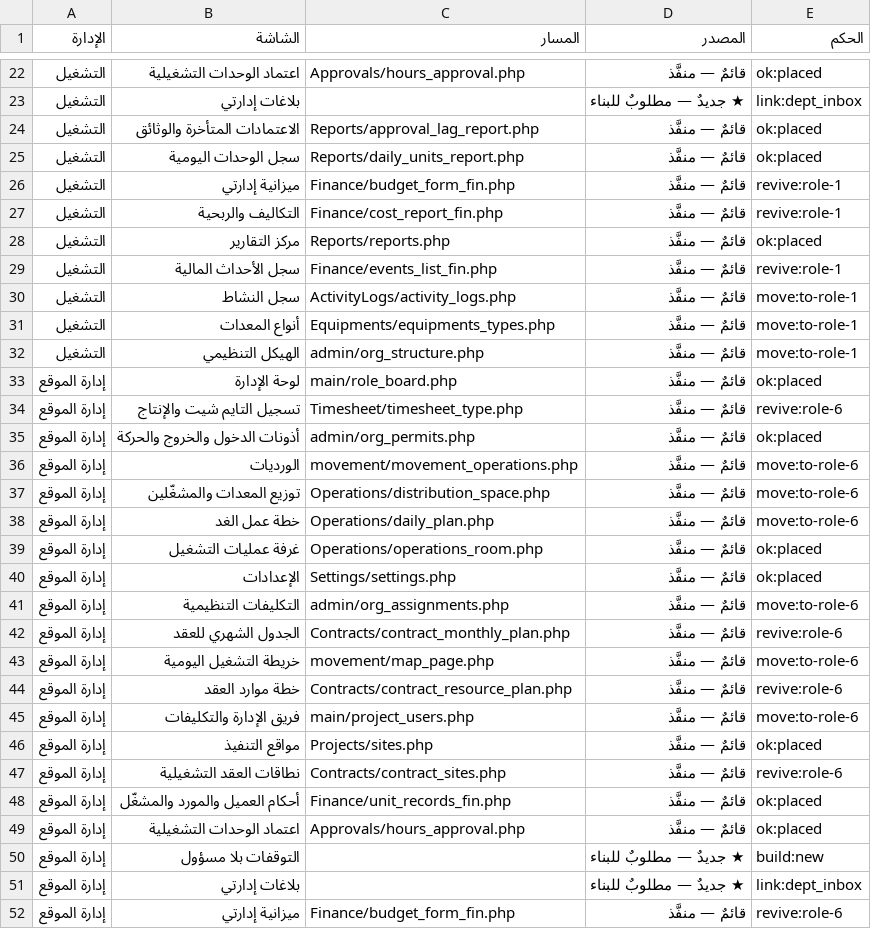
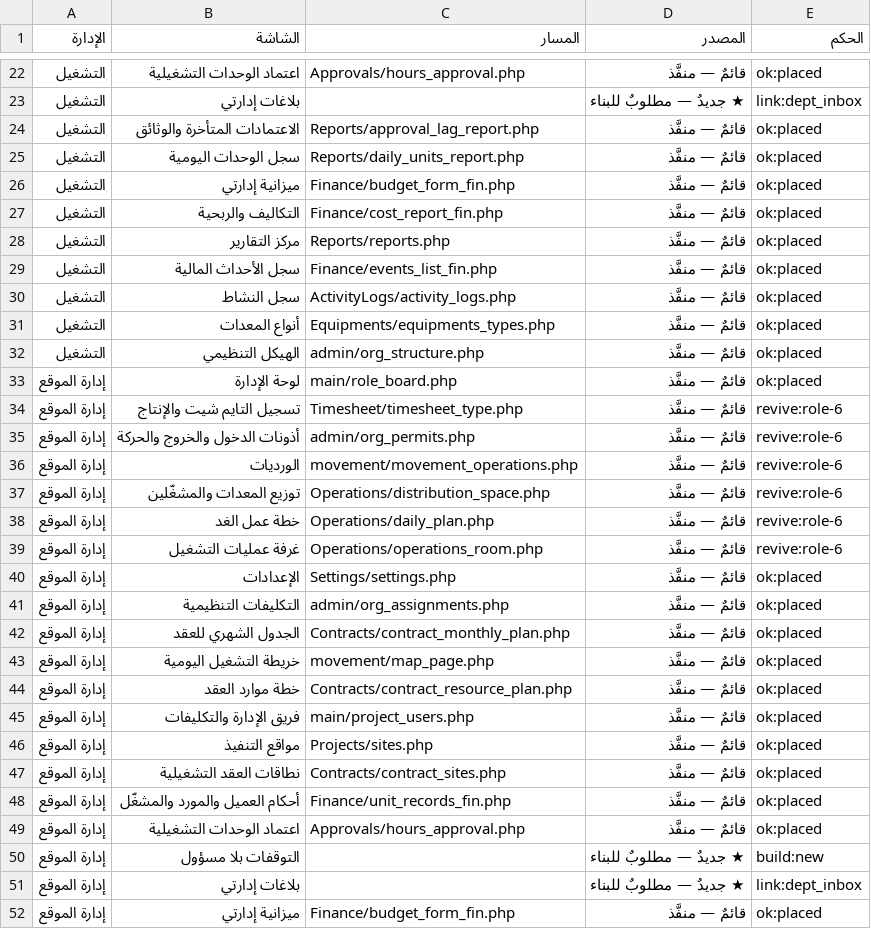
Before and after one commit to mohamed-sd/ems, a CSV file: docs/nav07/target_delta.csv, drawn as a sheet; only a part is shown, gaps mark what is left out; the diff covers the shown part only.

```diff
--- a/docs/nav07/target_delta.csv
+++ b/docs/nav07/target_delta.csv
@@ -25,24 +25,24 @@
 التشغيل,"سجل الوحدات اليومية",Reports/daily_units_report.php,"قائمٌ — منفَّذ",ok:placed
-التشغيل,"ميزانية إدارتي",Finance/budget_form_fin.php,"قائمٌ — منفَّذ",revive:role-1
-التشغيل,"التكاليف والربحية",Finance/cost_report_fin.php,"قائمٌ — منفَّذ",revive:role-1
+التشغيل,"ميزانية إدارتي",Finance/budget_form_fin.php,"قائمٌ — منفَّذ",ok:placed
+التشغيل,"التكاليف والربحية",Finance/cost_report_fin.php,"قائمٌ — منفَّذ",ok:placed
 التشغيل,"مركز التقارير",Reports/reports.php,"قائمٌ — منفَّذ",ok:placed
-التشغيل,"سجل الأحداث المالية",Finance/events_list_fin.php,"قائمٌ — منفَّذ",revive:role-1
-التشغيل,"سجل النشاط",ActivityLogs/activity_logs.php,"قائمٌ — منفَّذ",move:to-role-1
-التشغيل,"أنواع المعدات",Equipments/equipments_types.php,"قائمٌ — منفَّذ",move:to-role-1
-التشغيل,"الهيكل التنظيمي",admin/org_structure.php,"قائمٌ — منفَّذ",move:to-role-1
+التشغيل,"سجل الأحداث المالية",Finance/events_list_fin.php,"قائمٌ — منفَّذ",ok:placed
+التشغيل,"سجل النشاط",ActivityLogs/activity_logs.php,"قائمٌ — منفَّذ",ok:placed
+التشغيل,"أنواع المعدات",Equipments/equipments_types.php,"قائمٌ — منفَّذ",ok:placed
+التشغيل,"الهيكل التنظيمي",admin/org_structure.php,"قائمٌ — منفَّذ",ok:placed
 "إدارة الموقع","لوحة الإدارة",main/role_board.php,"قائمٌ — منفَّذ",ok:placed
 "إدارة الموقع","تسجيل التايم شيت والإنتاج",Timesheet/timesheet_type.php,"قائمٌ — منفَّذ",revive:role-6
-"إدارة الموقع","أذونات الدخول والخروج والحركة",admin/org_permits.php,"قائمٌ — منفَّذ",ok:placed
-"إدارة الموقع",الورديات,movement/movement_operations.php,"قائمٌ — منفَّذ",move:to-role-6
-"إدارة الموقع","توزيع المعدات والمشغّلين",Operations/distribution_space.php,"قائمٌ — منفَّذ",move:to-role-6
-"إدارة الموقع","خطة عمل الغد",Operations/daily_plan.php,"قائمٌ — منفَّذ",move:to-role-6
-"إدارة الموقع","غرفة عمليات التشغيل",Operations/operations_room.php,"قائمٌ — منفَّذ",ok:placed
+"إدارة الموقع","أذونات الدخول والخروج والحركة",admin/org_permits.php,"قائمٌ — منفَّذ",revive:role-6
+"إدارة الموقع",الورديات,movement/movement_operations.php,"قائمٌ — منفَّذ",revive:role-6
+"إدارة الموقع","توزيع المعدات والمشغّلين",Operations/distribution_space.php,"قائمٌ — منفَّذ",revive:role-6
+"إدارة الموقع","خطة عمل الغد",Operations/daily_plan.php,"قائمٌ — منفَّذ",revive:role-6
+"إدارة الموقع","غرفة عمليات التشغيل",Operations/operations_room.php,"قائمٌ — منفَّذ",revive:role-6
 "إدارة الموقع",الإعدادات,Settings/settings.php,"قائمٌ — منفَّذ",ok:placed
-"إدارة الموقع","التكليفات التنظيمية",admin/org_assignments.php,"قائمٌ — منفَّذ",move:to-role-6
-"إدارة الموقع","الجدول الشهري للعقد",Contracts/contract_monthly_plan.php,"قائمٌ — منفَّذ",revive:role-6
-"إدارة الموقع","خريطة التشغيل اليومية",movement/map_page.php,"قائمٌ — منفَّذ",move:to-role-6
-"إدارة الموقع","خطة موارد العقد",Contracts/contract_resource_plan.php,"قائمٌ — منفَّذ",revive:role-6
-"إدارة الموقع","فريق الإدارة والتكليفات",main/project_users.php,"قائمٌ — منفَّذ",move:to-role-6
+"إدارة الموقع","التكليفات التنظيمية",admin/org_assignments.php,"قائمٌ — منفَّذ",ok:placed
+"إدارة الموقع","الجدول الشهري للعقد",Contracts/contract_monthly_plan.php,"قائمٌ — منفَّذ",ok:placed
+"إدارة الموقع","خريطة التشغيل اليومية",movement/map_page.php,"قائمٌ — منفَّذ",ok:placed
+"إدارة الموقع","خطة موارد العقد",Contracts/contract_resource_plan.php,"قائمٌ — منفَّذ",ok:placed
+"إدارة الموقع","فريق الإدارة والتكليفات",main/project_users.php,"قائمٌ — منفَّذ",ok:placed
 "إدارة الموقع","مواقع التنفيذ",Projects/sites.php,"قائمٌ — منفَّذ",ok:placed
-"إدارة الموقع","نطاقات العقد التشغيلية",Contracts/contract_sites.php,"قائمٌ — منفَّذ",revive:role-6
+"إدارة الموقع","نطاقات العقد التشغيلية",Contracts/contract_sites.php,"قائمٌ — منفَّذ",ok:placed
 "إدارة الموقع","أحكام العميل والمورد والمشغّل",Finance/unit_records_fin.php,"قائمٌ — منفَّذ",ok:placed
@@ -51,2 +51,2 @@
 "إدارة الموقع","بلاغات إدارتي",,"★ جديدٌ — مطلوبٌ للبناء",link:dept_inbox
-"إدارة الموقع","ميزانية إدارتي",Finance/budget_form_fin.php,"قائمٌ — منفَّذ",revive:role-6
+"إدارة الموقع","ميزانية إدارتي",Finance/budget_form_fin.php,"قائمٌ — منفَّذ",ok:placed
```
Also changed, not shown: 144 edited cells elsewhere in this file, 2 other files.
